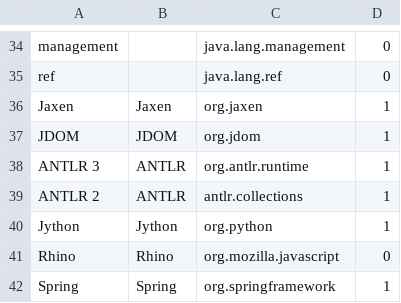
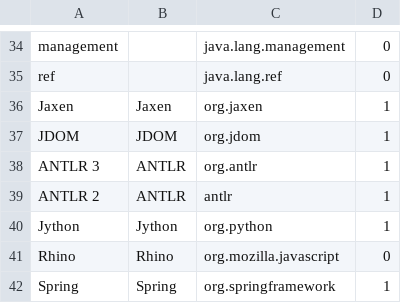
Before and after one commit to cderoove/exapus, a CSV file: metadata/apis.csv, drawn as a sheet; only a part is shown, gaps mark what is left out.

Commit message:
Fixing namespaces for ANTLR

```diff
--- a/metadata/apis.csv
+++ b/metadata/apis.csv
@@ -37,4 +37,4 @@ Jaxen; Jaxen; org.jaxen; 1
 JDOM; JDOM; org.jdom; 1
-ANTLR 3; ANTLR ; org.antlr.runtime; 1
-ANTLR 2; ANTLR ; antlr.collections; 1
+ANTLR 3; ANTLR ; org.antlr; 1
+ANTLR 2; ANTLR ; antlr; 1
 Jython; Jython; org.python; 1
```
